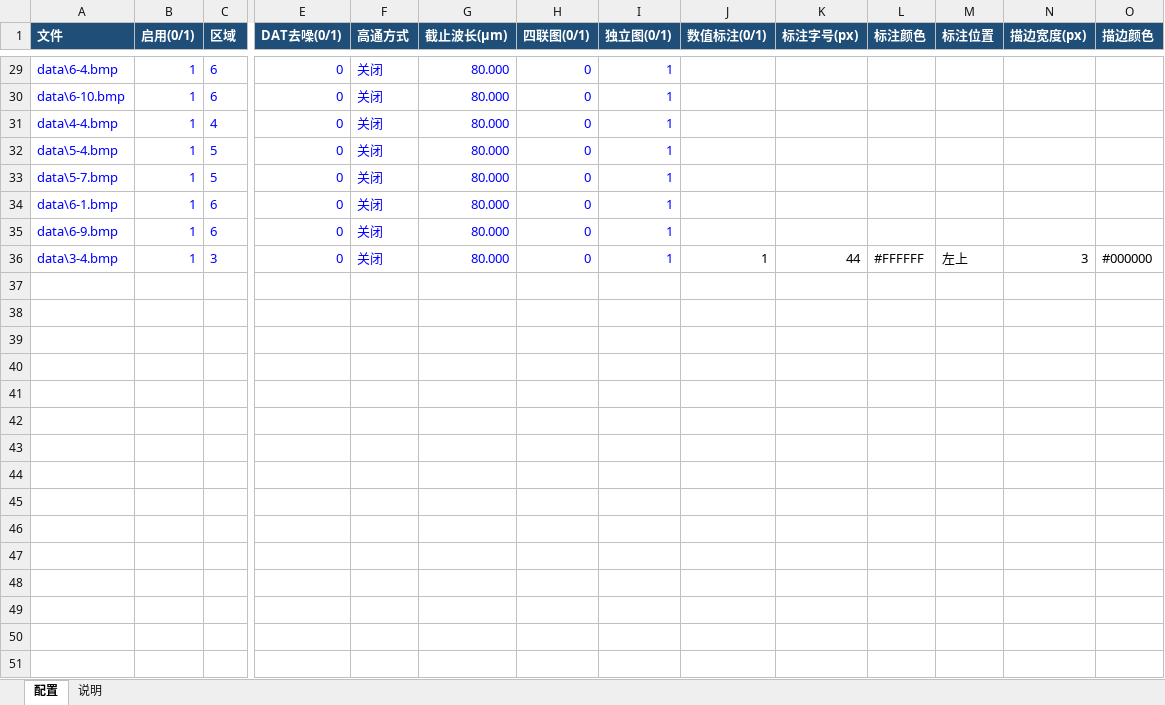
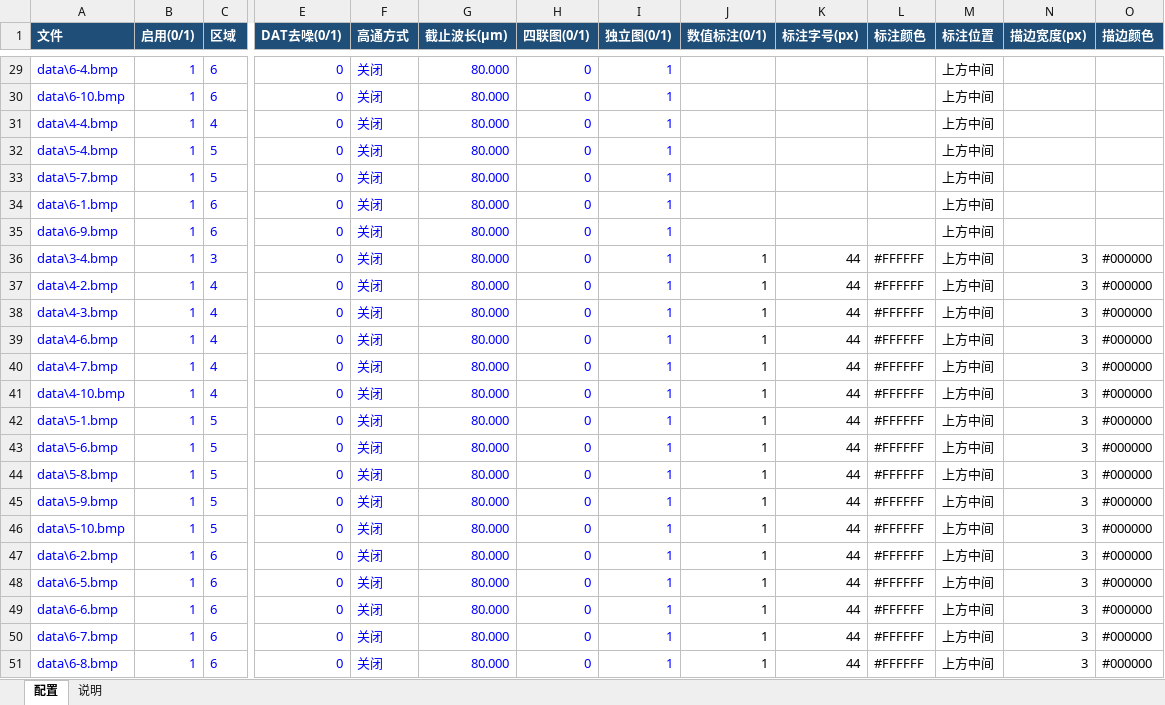
Before and after one commit to QiaoXi-MuXi/data-analysis, an Excel workbook: Ra/ra_config.xlsx, sheet 配置, drawn as a sheet; only a part is shown, gaps mark what is left out; values as stored, in another font and other column widths than the file's, no borders; rows hold the shown columns only; the diff covers the shown part only; the diff names each change by its address in the sheet, - before the commit and + after, or states it on an @@ line.

```diff
--- a/Ra/ra_config.xlsx (sheet 配置)
+++ b/Ra/ra_config.xlsx (sheet 配置)
-M29:M35 (标注位置): (empty)
+M29:M35 (标注位置): 上方中间
-M36 (标注位置): 左上
+M36 (标注位置): 上方中间
+row 37: data\4-2.bmp | 1 | 4 | 0 | 关闭 | 80.000 | 0 | 1 | 1 | 44 | #FFFFFF | 上方中间 | 3 | #000000
+row 38: data\4-3.bmp | 1 | 4 | 0 | 关闭 | 80.000 | 0 | 1 | 1 | 44 | #FFFFFF | 上方中间 | 3 | #000000
+row 39: data\4-6.bmp | 1 | 4 | 0 | 关闭 | 80.000 | 0 | 1 | 1 | 44 | #FFFFFF | 上方中间 | 3 | #000000
+row 40: data\4-7.bmp | 1 | 4 | 0 | 关闭 | 80.000 | 0 | 1 | 1 | 44 | #FFFFFF | 上方中间 | 3 | #000000
+row 41: data\4-10.bmp | 1 | 4 | 0 | 关闭 | 80.000 | 0 | 1 | 1 | 44 | #FFFFFF | 上方中间 | 3 | #000000
+row 42: data\5-1.bmp | 1 | 5 | 0 | 关闭 | 80.000 | 0 | 1 | 1 | 44 | #FFFFFF | 上方中间 | 3 | #000000
+row 43: data\5-6.bmp | 1 | 5 | 0 | 关闭 | 80.000 | 0 | 1 | 1 | 44 | #FFFFFF | 上方中间 | 3 | #000000
+row 44: data\5-8.bmp | 1 | 5 | 0 | 关闭 | 80.000 | 0 | 1 | 1 | 44 | #FFFFFF | 上方中间 | 3 | #000000
+row 45: data\5-9.bmp | 1 | 5 | 0 | 关闭 | 80.000 | 0 | 1 | 1 | 44 | #FFFFFF | 上方中间 | 3 | #000000
+row 46: data\5-10.bmp | 1 | 5 | 0 | 关闭 | 80.000 | 0 | 1 | 1 | 44 | #FFFFFF | 上方中间 | 3 | #000000
+row 47: data\6-2.bmp | 1 | 6 | 0 | 关闭 | 80.000 | 0 | 1 | 1 | 44 | #FFFFFF | 上方中间 | 3 | #000000
+row 48: data\6-5.bmp | 1 | 6 | 0 | 关闭 | 80.000 | 0 | 1 | 1 | 44 | #FFFFFF | 上方中间 | 3 | #000000
+row 49: data\6-6.bmp | 1 | 6 | 0 | 关闭 | 80.000 | 0 | 1 | 1 | 44 | #FFFFFF | 上方中间 | 3 | #000000
+row 50: data\6-7.bmp | 1 | 6 | 0 | 关闭 | 80.000 | 0 | 1 | 1 | 44 | #FFFFFF | 上方中间 | 3 | #000000
+row 51: data\6-8.bmp | 1 | 6 | 0 | 关闭 | 80.000 | 0 | 1 | 1 | 44 | #FFFFFF | 上方中间 | 3 | #000000
```
Also changed, not shown: 27 edited cells elsewhere in this sheet, Nanoindentation Analysis/config.xlsx, 18 other files.
